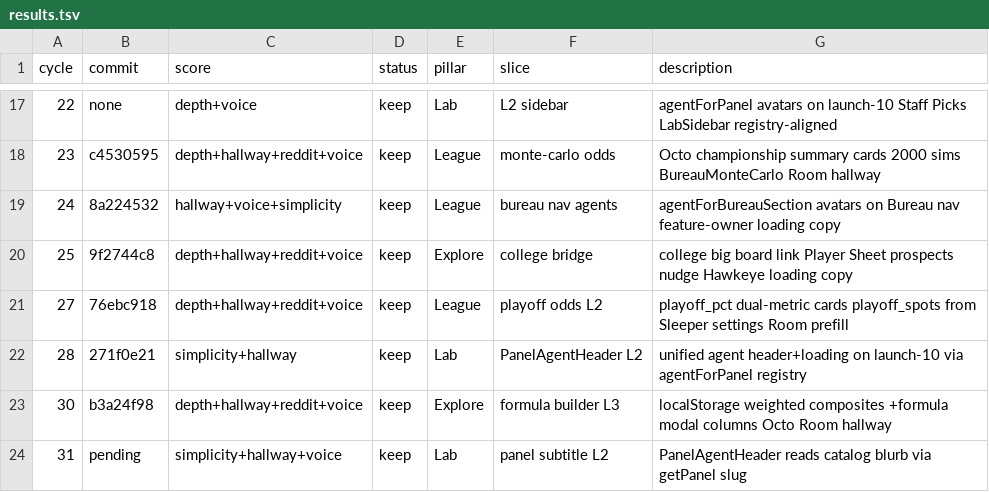
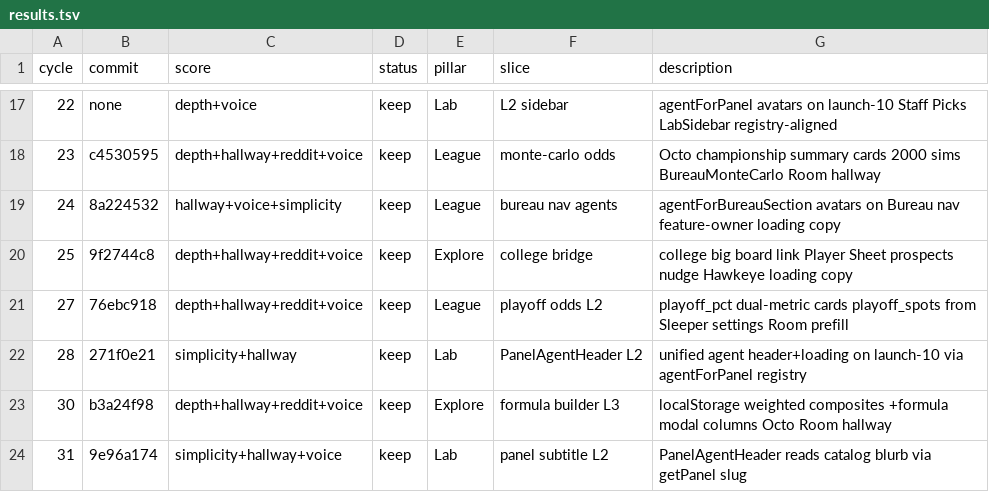
Before and after one commit to swaggerdagger987/razzle, a TSV file: docs/v2/results.tsv, drawn as a sheet; only a part is shown, gaps mark what is left out.

```diff
--- a/docs/v2/results.tsv
+++ b/docs/v2/results.tsv
@@ -23,2 +23,2 @@ cycle	commit	score	status	pillar	slice	description
 30	b3a24f98	depth+hallway+reddit+voice	keep	Explore	formula builder L3	localStorage weighted composites +formula modal columns Octo Room hallway
-31	pending	simplicity+hallway+voice	keep	Lab	panel subtitle L2	PanelAgentHeader reads catalog blurb via getPanel slug
+31	9e96a174	simplicity+hallway+voice	keep	Lab	panel subtitle L2	PanelAgentHeader reads catalog blurb via getPanel slug
```
Also changed, not shown: 3 other files.
